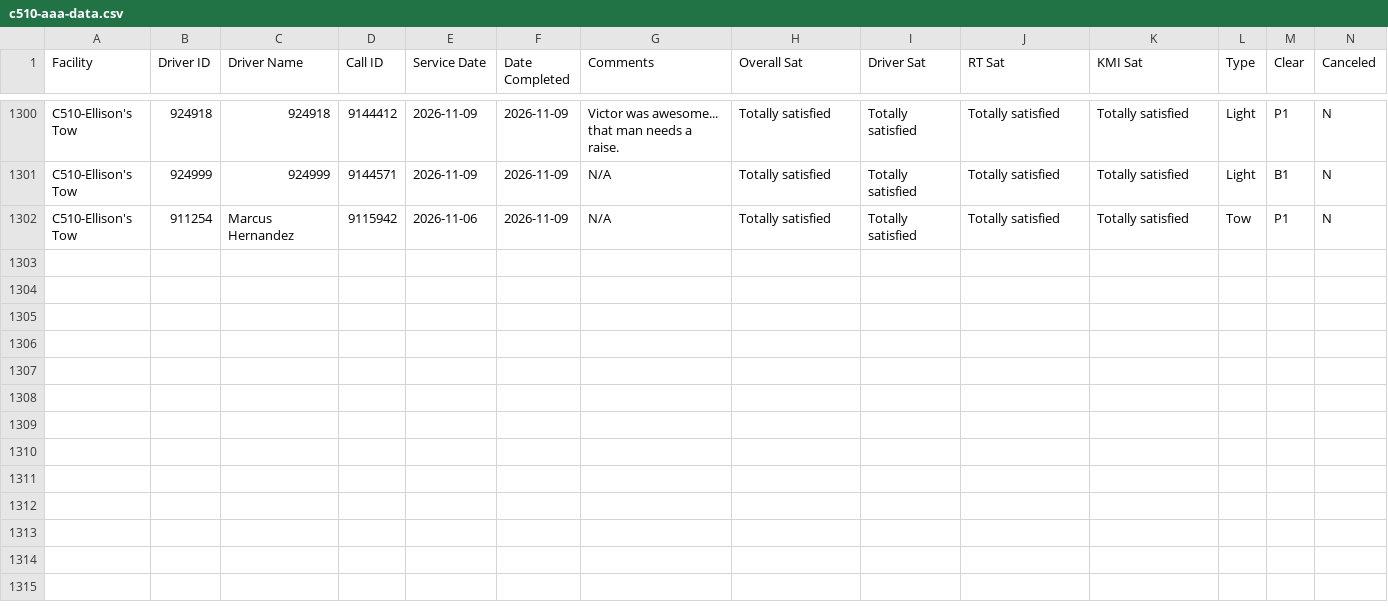
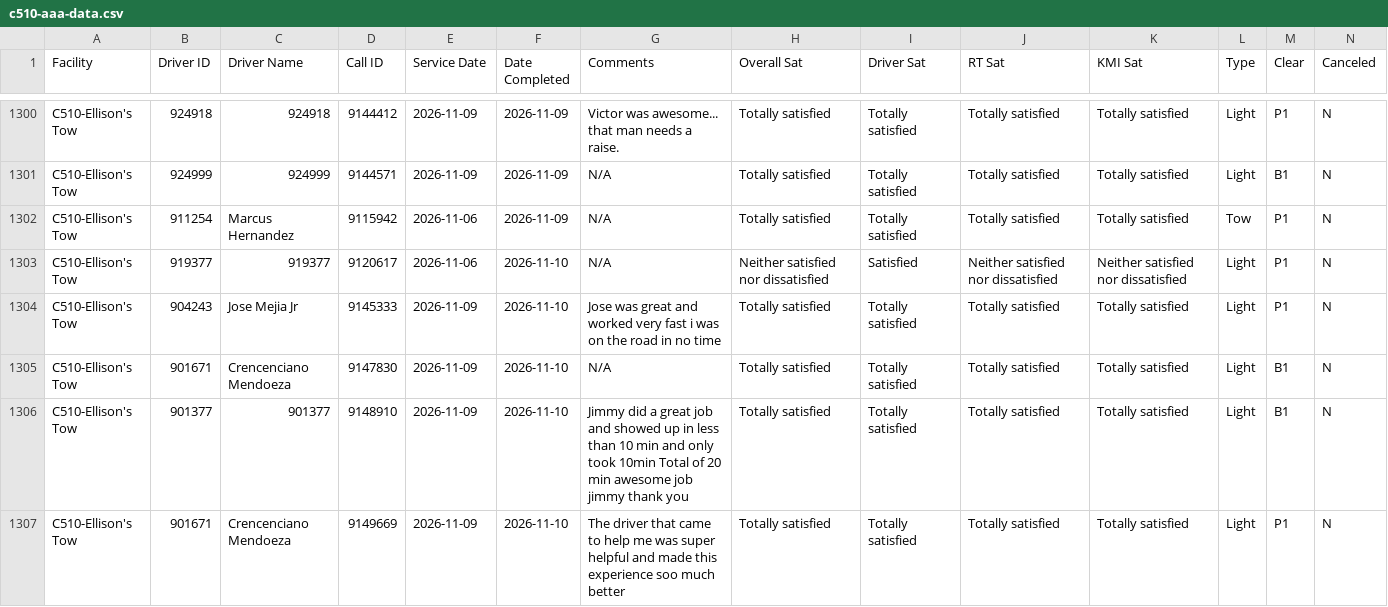
Before and after one commit to sbanks79/firstlineforryder, a CSV file: c510-aaa-data.csv, drawn as a sheet; only a part is shown, gaps mark what is left out; rows hold the shown columns only; the diff covers the shown part only; the diff names each change by its address in the sheet, - before the commit and + after, or states it on an @@ line.

```diff
--- a/c510-aaa-data.csv
+++ b/c510-aaa-data.csv
+row 1303: C510-Ellison's Tow | 919377 | 919377 | 9120617 | 2026-11-06 | 2026-11-10 | N/A | Neither satisfied nor dissatisfied | Satisfied | Neither satisfied nor dissatisfied | Neither satisfied nor dissatisfied | Light | P1 | N
+row 1304: C510-Ellison's Tow | 904243 | Jose Mejia Jr | 9145333 | 2026-11-09 | 2026-11-10 | Jose was great and worked very fast i was on the road in no time | Totally satisfied | Totally satisfied | Totally satisfied | Totally satisfied | Light | P1 | N
+row 1305: C510-Ellison's Tow | 901671 | Crencenciano Mendoeza | 9147830 | 2026-11-09 | 2026-11-10 | N/A | Totally satisfied | Totally satisfied | Totally satisfied | Totally satisfied | Light | B1 | N
+row 1306: C510-Ellison's Tow | 901377 | 901377 | 9148910 | 2026-11-09 | 2026-11-10 | Jimmy did a great job and showed up in less than 10 min and only took 10min Total of 20 min awesome job jimmy thank you | Totally satisfied | Totally satisfied | Totally satisfied | Totally satisfied | Light | B1 | N
+row 1307: C510-Ellison's Tow | 901671 | Crencenciano Mendoeza | 9149669 | 2026-11-09 | 2026-11-10 | The driver that came to help me was super helpful and made this experience soo much better | Totally satisfied | Totally satisfied | Totally satisfied | Totally satisfied | Light | P1 | N
```
Also changed, not shown: 4 added rows elsewhere in this file, c187-aaa-data.csv, c240-aaa-data.csv, 1 other file.
